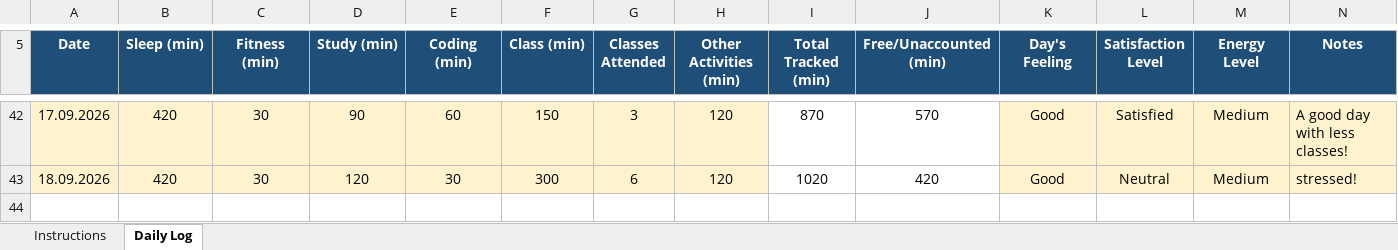
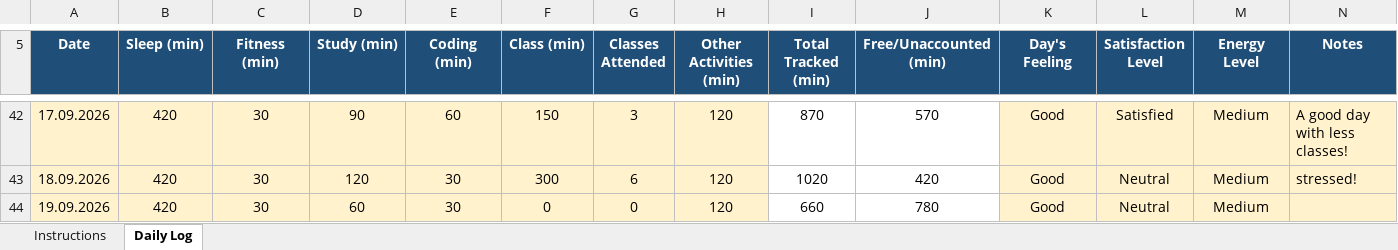
Before and after one commit to aquilmahmood/CAP776, an Excel workbook: 12624870.xlsx, sheet Daily Log, drawn as a sheet; only a part is shown, gaps mark what is left out; values as stored, in another font and other column widths than the file's, no borders; conditional formats not drawn; the diff names each change by its address in the sheet, - before the commit and + after, or states it on an @@ line.

Commit message:
"Daily activity update"

```diff
--- a/12624870.xlsx (sheet Daily Log)
+++ b/12624870.xlsx (sheet Daily Log)
+row 44: 19.09.2026 | 420 | 30 | 60 | 30 | 0 | 0 | 120 | 660 | 780 | Good | Neutral | Medium
```
